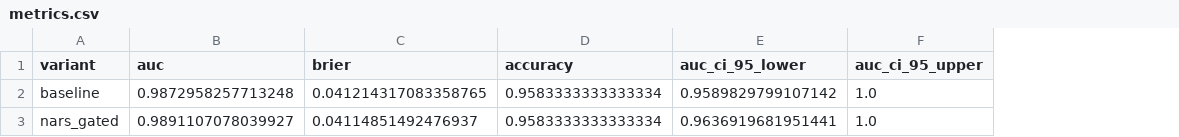
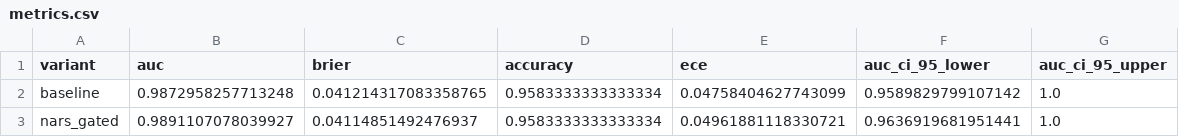
Before and after one commit to ArjunCodess/NGTA, a CSV file: results/metrics/metrics.csv, drawn as a sheet; the diff names each change by its address in the sheet, - before the commit and + after, or states it on an @@ line.

```diff
--- a/results/metrics/metrics.csv
+++ b/results/metrics/metrics.csv
+column E (ece), rows 2-3: 0.04758404627743099 | 0.04961881118330721
```
Also changed, not shown: 6 other files.
